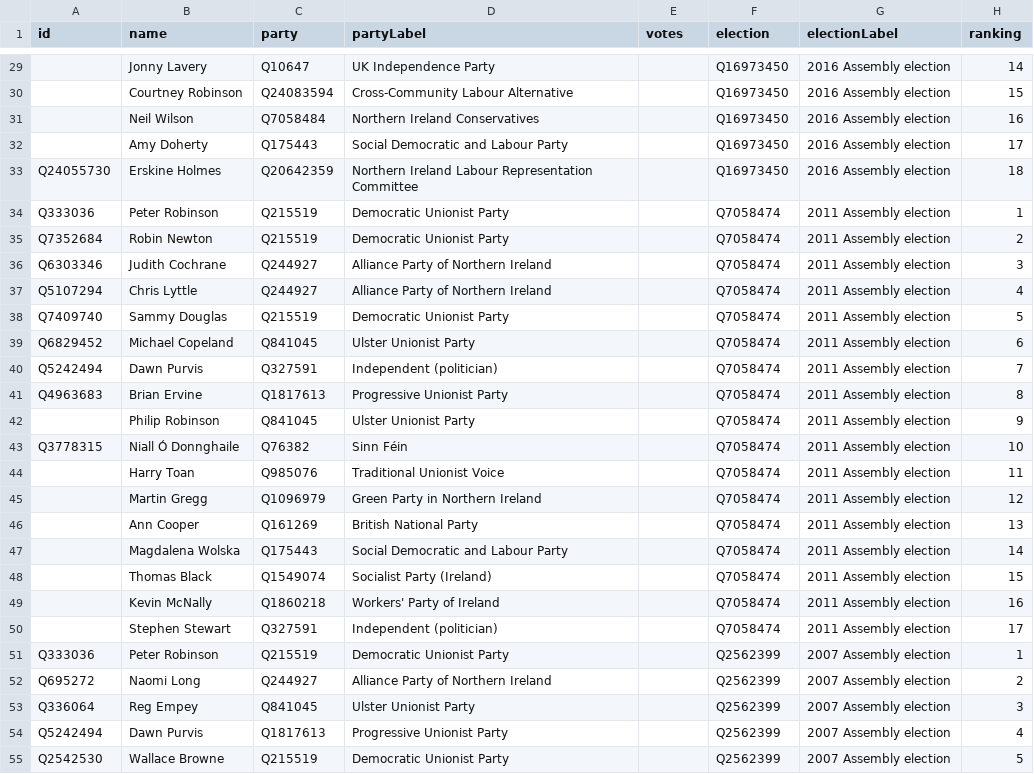
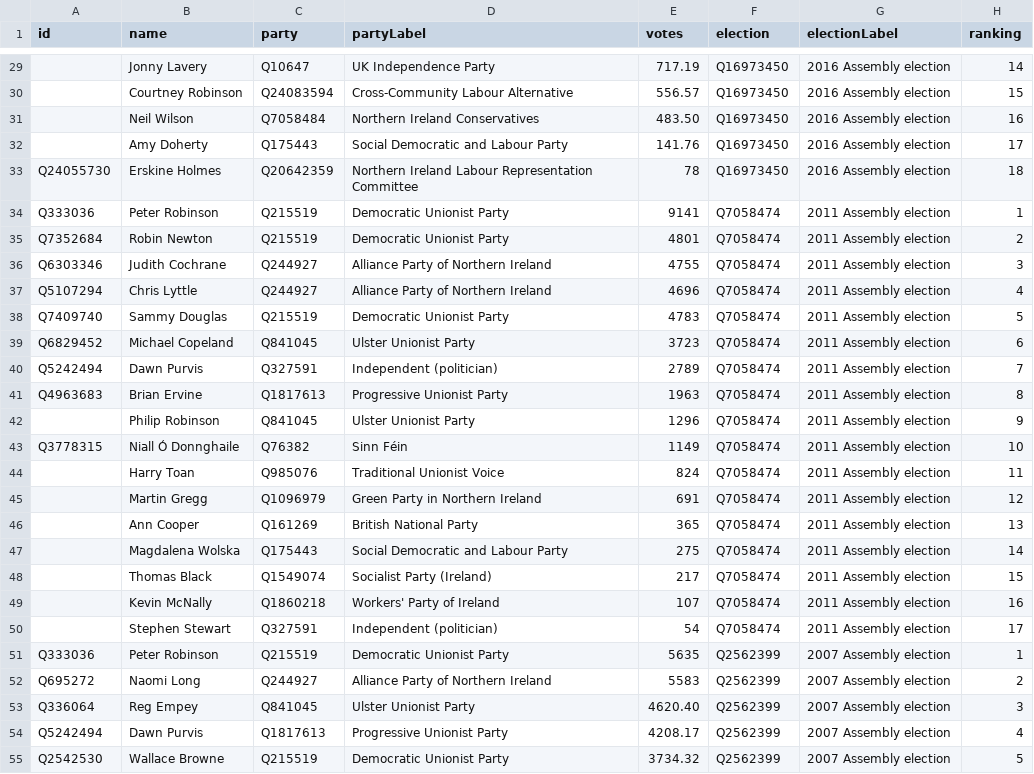
Before and after one commit to tmtmtmtm/ni-assembly-belfast-east-wikipedia, a CSV file: wikipedia.csv, drawn as a sheet; only a part is shown, gaps mark what is left out; the diff covers the shown part only; the diff names each change by its address in the sheet, - before the commit and + after, or states it on an @@ line.

Commit message:
Also scrape vote count

```diff
--- a/wikipedia.csv
+++ b/wikipedia.csv
-E29 (votes): (empty)
+E29 (votes): 717.19
-E30 (votes): (empty)
+E30 (votes): 556.57
-E31 (votes): (empty)
+E31 (votes): 483.50
-E32 (votes): (empty)
+E32 (votes): 141.76
-E33 (votes): (empty)
+E33 (votes): 78
-E34 (votes): (empty)
+E34 (votes): 9141
-E35 (votes): (empty)
+E35 (votes): 4801
-E36 (votes): (empty)
+E36 (votes): 4755
-E37 (votes): (empty)
+E37 (votes): 4696
-E38 (votes): (empty)
+E38 (votes): 4783
-E39 (votes): (empty)
+E39 (votes): 3723
-E40 (votes): (empty)
+E40 (votes): 2789
-E41 (votes): (empty)
+E41 (votes): 1963
-E42 (votes): (empty)
+E42 (votes): 1296
-E43 (votes): (empty)
+E43 (votes): 1149
-E44 (votes): (empty)
+E44 (votes): 824
-E45 (votes): (empty)
+E45 (votes): 691
-E46 (votes): (empty)
+E46 (votes): 365
-E47 (votes): (empty)
+E47 (votes): 275
-E48 (votes): (empty)
+E48 (votes): 217
-E49 (votes): (empty)
+E49 (votes): 107
-E50 (votes): (empty)
+E50 (votes): 54
-E51 (votes): (empty)
+E51 (votes): 5635
-E52 (votes): (empty)
+E52 (votes): 5583
-E53 (votes): (empty)
+E53 (votes): 4620.40
-E54 (votes): (empty)
+E54 (votes): 4208.17
-E55 (votes): (empty)
+E55 (votes): 3734.32
```
Also changed, not shown: 123 edited cells elsewhere in this file.
